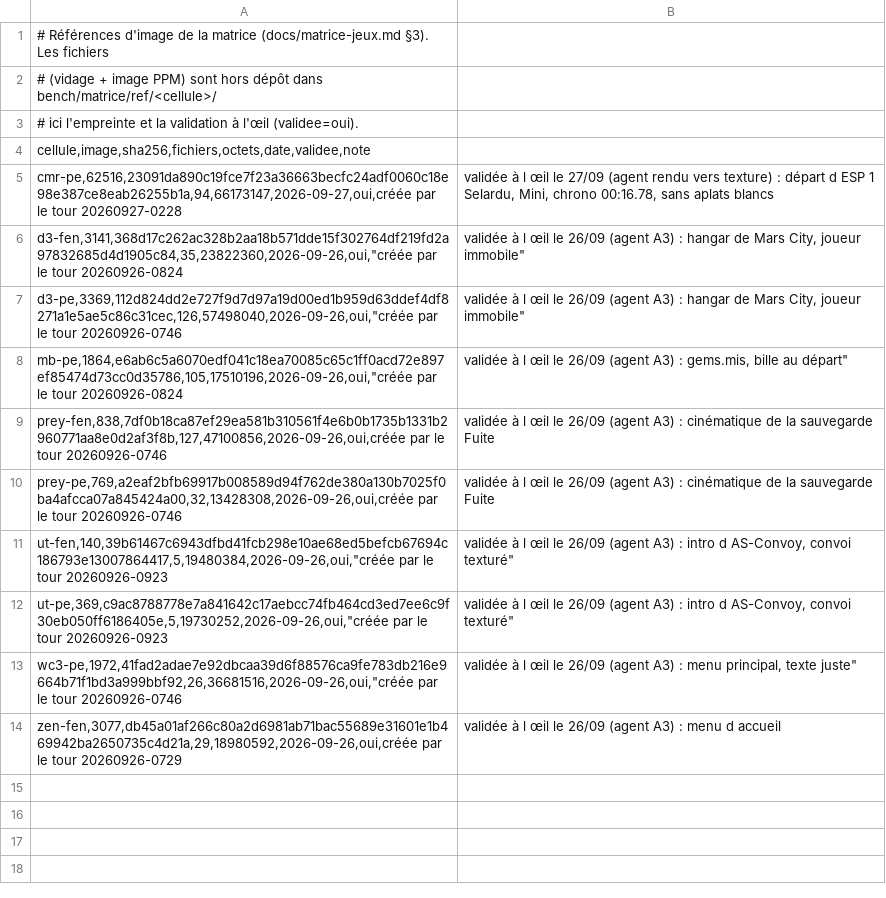
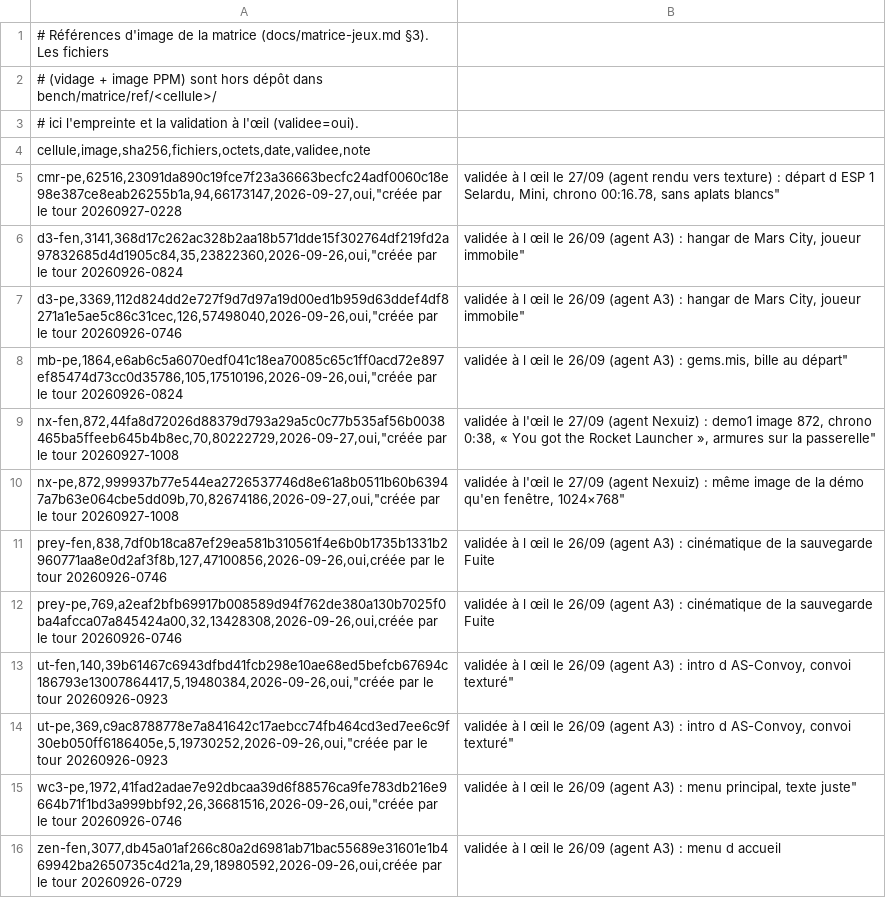
Before and after one commit to habib256/pomppc, a CSV file: tools/matrice/references.csv, drawn as a sheet.

```diff
--- a/tools/matrice/references.csv
+++ b/tools/matrice/references.csv
@@ -4,3 +4,3 @@
 cellule,image,sha256,fichiers,octets,date,validee,note
-cmr-pe,62516,23091da890c19fce7f23a36663becfc24adf0060c18e98e387ce8eab26255b1a,94,66173147,2026-09-27,oui,créée par le tour 20260927-0228 ; validée à l œil le 27/09 (agent rendu vers texture) : départ d ESP 1 Selardu, Mini, chrono 00:16.78, sans aplats blancs
+cmr-pe,62516,23091da890c19fce7f23a36663becfc24adf0060c18e98e387ce8eab26255b1a,94,66173147,2026-09-27,oui,"créée par le tour 20260927-0228 ; validée à l œil le 27/09 (agent rendu vers texture) : départ d ESP 1 Selardu, Mini, chrono 00:16.78, sans aplats blancs"
 d3-fen,3141,368d17c262ac328b2aa18b571dde15f302764df219fd2a97832685d4d1905c84,35,23822360,2026-09-26,oui,"créée par le tour 20260926-0824 ; validée à l œil le 26/09 (agent A3) : hangar de Mars City, joueur immobile"
@@ -8,2 +8,4 @@ d3-pe,3369,112d824dd2e727f9d7d97a19d00ed1b959d63ddef4df8271a1e5ae5c86c31cec,126,
 mb-pe,1864,e6ab6c5a6070edf041c18ea70085c65c1ff0acd72e897ef85474d73cc0d35786,105,17510196,2026-09-26,oui,"créée par le tour 20260926-0824 ; validée à l œil le 26/09 (agent A3) : gems.mis, bille au départ"
+nx-fen,872,44fa8d72026d88379d793a29a5c0c77b535af56b0038465ba5ffeeb645b4b8ec,70,80222729,2026-09-27,oui,"créée par le tour 20260927-1008 ; validée à l'œil le 27/09 (agent Nexuiz) : demo1 image 872, chrono 0:38, « You got the Rocket Launcher », armures sur la passerelle"
+nx-pe,872,999937b77e544ea2726537746d8e61a8b0511b60b63947a7b63e064cbe5dd09b,70,82674186,2026-09-27,oui,"créée par le tour 20260927-1008 ; validée à l'œil le 27/09 (agent Nexuiz) : même image de la démo qu'en fenêtre, 1024×768"
 prey-fen,838,7df0b18ca87ef29ea581b310561f4e6b0b1735b1331b2960771aa8e0d2af3f8b,127,47100856,2026-09-26,oui,créée par le tour 20260926-0746 ; validée à l œil le 26/09 (agent A3) : cinématique de la sauvegarde Fuite
```
Also changed, not shown: 10 other files.
